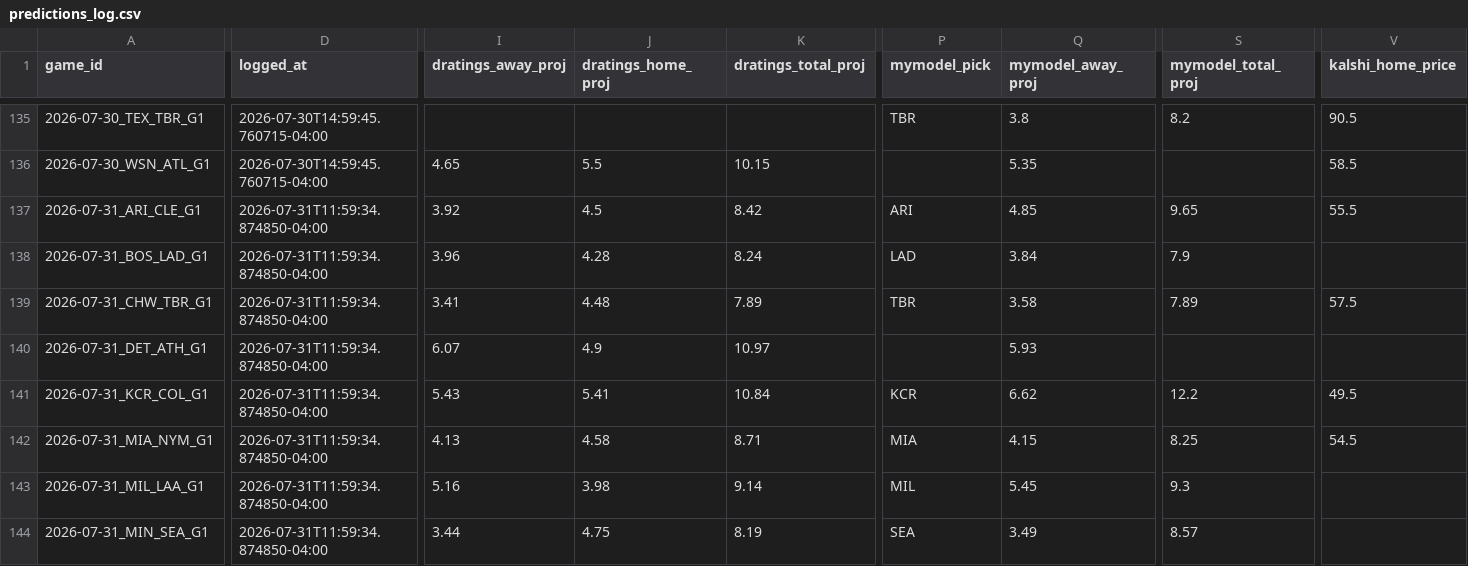
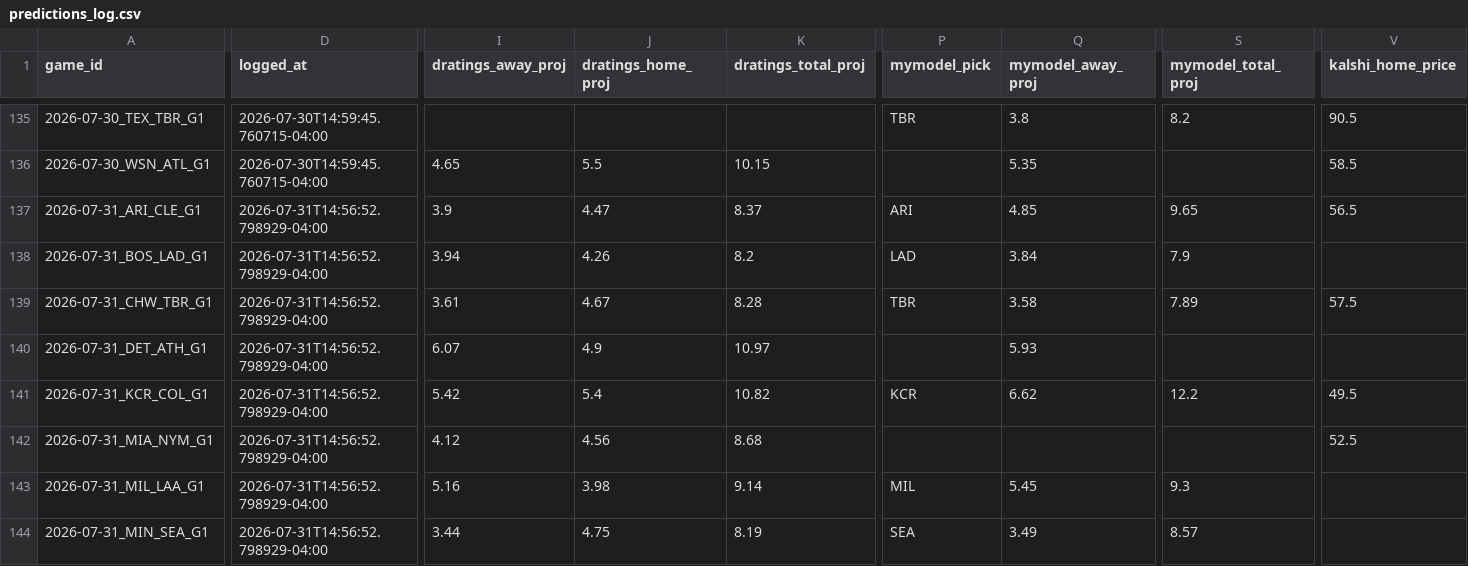
Before and after one commit to hobbescodez/mlb, a CSV file: sports/mlb/data/predictions_log.csv, drawn as a sheet; only a part is shown, gaps mark what is left out; the diff covers the shown part only; the diff names each change by its address in the sheet, - before the commit and + after, or states it on an @@ line.

```diff
--- a/sports/mlb/data/predictions_log.csv
+++ b/sports/mlb/data/predictions_log.csv
-D137:D144 (logged_at): 2026-07-31T11:59:34.874850-04:00
+D137:D144 (logged_at): 2026-07-31T14:56:52.798929-04:00
-I137 (dratings_away_proj): 3.92
+I137 (dratings_away_proj): 3.9
-J137 (dratings_home_proj): 4.5
+J137 (dratings_home_proj): 4.47
-K137 (dratings_total_proj): 8.42
+K137 (dratings_total_proj): 8.37
-V137 (kalshi_home_price): 55.5
+V137 (kalshi_home_price): 56.5
-I138 (dratings_away_proj): 3.96
+I138 (dratings_away_proj): 3.94
-J138 (dratings_home_proj): 4.28
+J138 (dratings_home_proj): 4.26
-K138 (dratings_total_proj): 8.24
+K138 (dratings_total_proj): 8.2
-I139 (dratings_away_proj): 3.41
+I139 (dratings_away_proj): 3.61
-J139 (dratings_home_proj): 4.48
+J139 (dratings_home_proj): 4.67
-K139 (dratings_total_proj): 7.89
+K139 (dratings_total_proj): 8.28
-I141 (dratings_away_proj): 5.43
+I141 (dratings_away_proj): 5.42
-J141 (dratings_home_proj): 5.41
+J141 (dratings_home_proj): 5.4
-K141 (dratings_total_proj): 10.84
+K141 (dratings_total_proj): 10.82
-I142 (dratings_away_proj): 4.13
+I142 (dratings_away_proj): 4.12
-J142 (dratings_home_proj): 4.58
+J142 (dratings_home_proj): 4.56
-K142 (dratings_total_proj): 8.71
+K142 (dratings_total_proj): 8.68
-P142 (mymodel_pick): MIA
+P142 (mymodel_pick): (empty)
-Q142 (mymodel_away_proj): 4.15
+Q142 (mymodel_away_proj): (empty)
-S142 (mymodel_total_proj): 8.25
+S142 (mymodel_total_proj): (empty)
-V142 (kalshi_home_price): 54.5
+V142 (kalshi_home_price): 52.5
```
Also changed, not shown: 27 edited cells elsewhere in this file, 3 other files.
